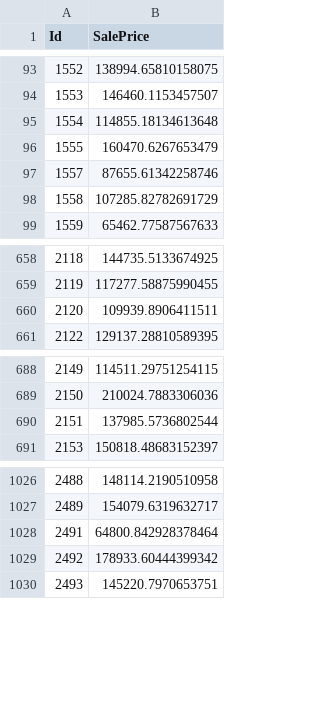
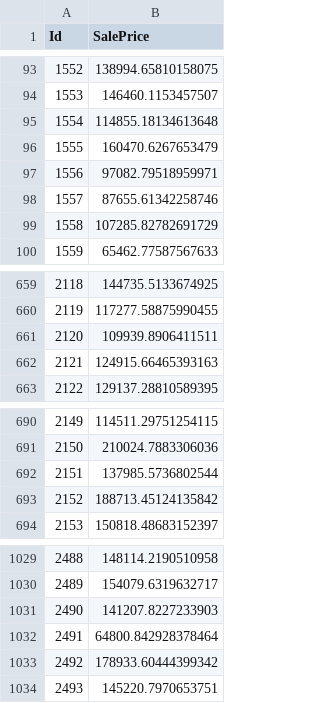
Before and after one commit to HHook/keras-house-prices, a CSV file: data/my_submission_1_lm.csv, drawn as a sheet; only a part is shown, gaps mark what is left out; the diff names each change by its address in the sheet, - before the commit and + after, or states it on an @@ line.

```diff
--- a/data/my_submission_1_lm.csv
+++ b/data/my_submission_1_lm.csv
+row 97: 1556 | 97082.79518959971
+row 662: 2121 | 124915.66465393163
+row 693: 2152 | 188713.45124135842
+row 1031: 2490 | 141207.8227233903
```
Also changed, not shown: data/clean_test.csv, data/test_enc.csv, 2 other files.
